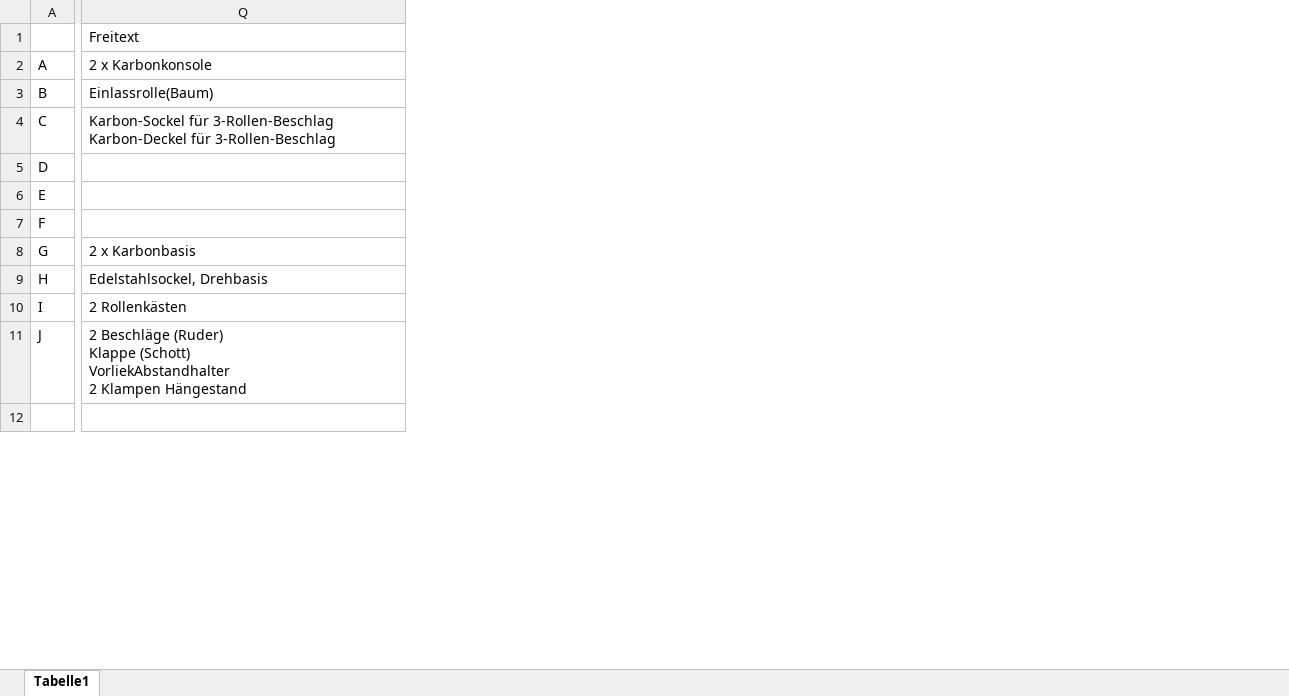
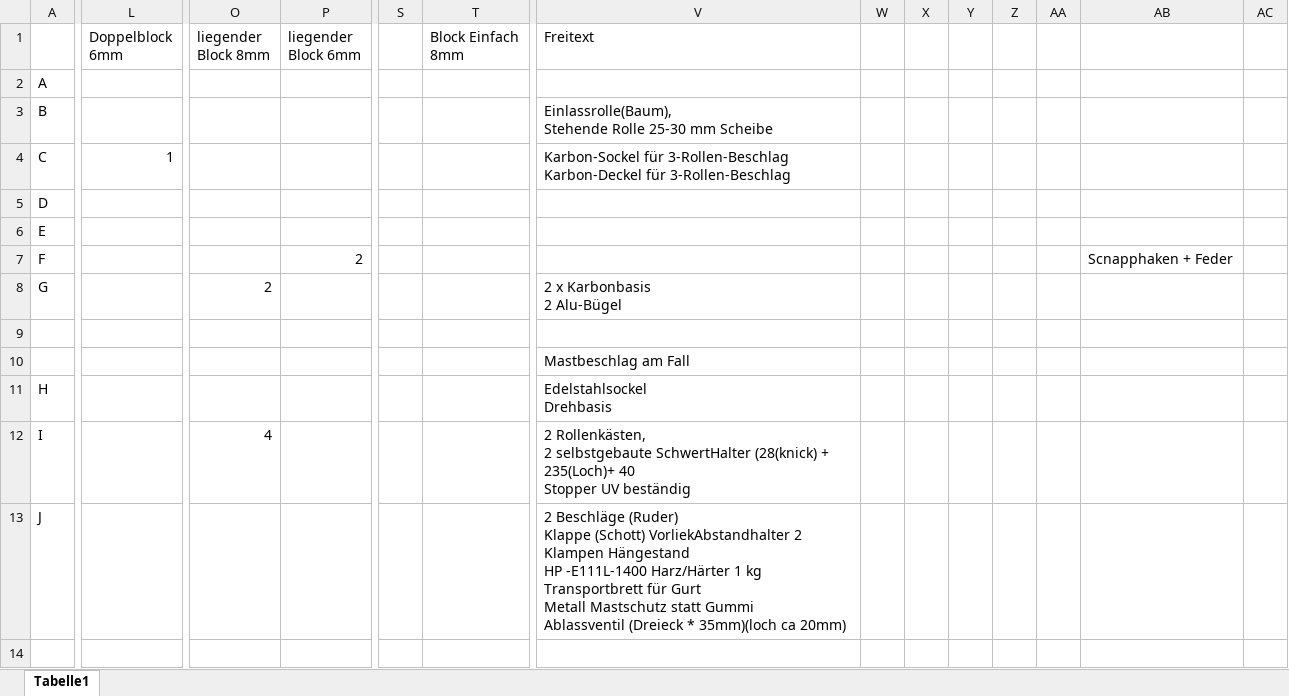
Before and after one commit to ASJeton/Bootsbauprojekt-Windhexe, an Excel workbook: Windhexe Beschlaege.xlsx, sheet Tabelle1, drawn as a sheet; only a part is shown, gaps mark what is left out; values as stored, in another font and other column widths than the file's, no cell formats; addresses are those after the commit; rows hold the shown columns only; ↵ is a line break in a cell; the diff covers the shown part only; the diff names each change by its address in the sheet, - before the commit and + after, or states it on an @@ line.

Commit message:
Update Windhexe Beschlaege.xlsx
updated file

```diff
--- a/Windhexe Beschlaege.xlsx (sheet Tabelle1)
+++ b/Windhexe Beschlaege.xlsx (sheet Tabelle1)
+column L (Doppelblock 6mm), row 4: 1
+column O (liegender Block 8mm), row 8: 2; row 12: 4
+column P (liegender Block 6mm), row 7: 2
+column S, empty
+column T (Block Einfach 8mm), empty
+column W, empty
+column X, empty
+column Y, empty
+column Z, empty
+column AA, empty
+column AB, row 7: Scnapphaken + Feder
+column AC, empty
-V2 (Freitext): 2 x Karbonkonsole
+V2 (Freitext): (empty)
-V3 (Freitext): Einlassrolle(Baum)
+V3 (Freitext): Einlassrolle(Baum), ↵ Stehende Rolle 25-30 mm Scheibe
-V8 (Freitext): 2 x Karbonbasis
+V8 (Freitext): 2 x Karbonbasis ↵ 2 Alu-Bügel
+row 9: (empty)
+row 10:  |  |  |  |  |  | Mastbeschlag am Fall
-V11 (Freitext): Edelstahlsockel, Drehbasis
+V11 (Freitext): Edelstahlsockel ↵ Drehbasis
-V12 (Freitext): 2 Rollenkästen
+V12 (Freitext): 2 Rollenkästen, ↵ 2 selbstgebaute SchwertHalter (28(knick) + 235(Loch)+ 40 ↵ Stopper UV beständig
-V13 (Freitext): …Klampen Hängestand
+V13 (Freitext): …Klampen Hängestand ↵ HP -E111L-1400 Harz/Härter 1 kg Transportbrett für Gurt ↵ Metall Mastschutz statt Gummi ↵ Ablassventil (Dreieck * 35mm)(loch ca 20mm)
```
Also changed, not shown: 22 added rows, 2 removed rows, 1 added column and 55 edited cells elsewhere in this sheet, cell formats, formulas that keep their value.
